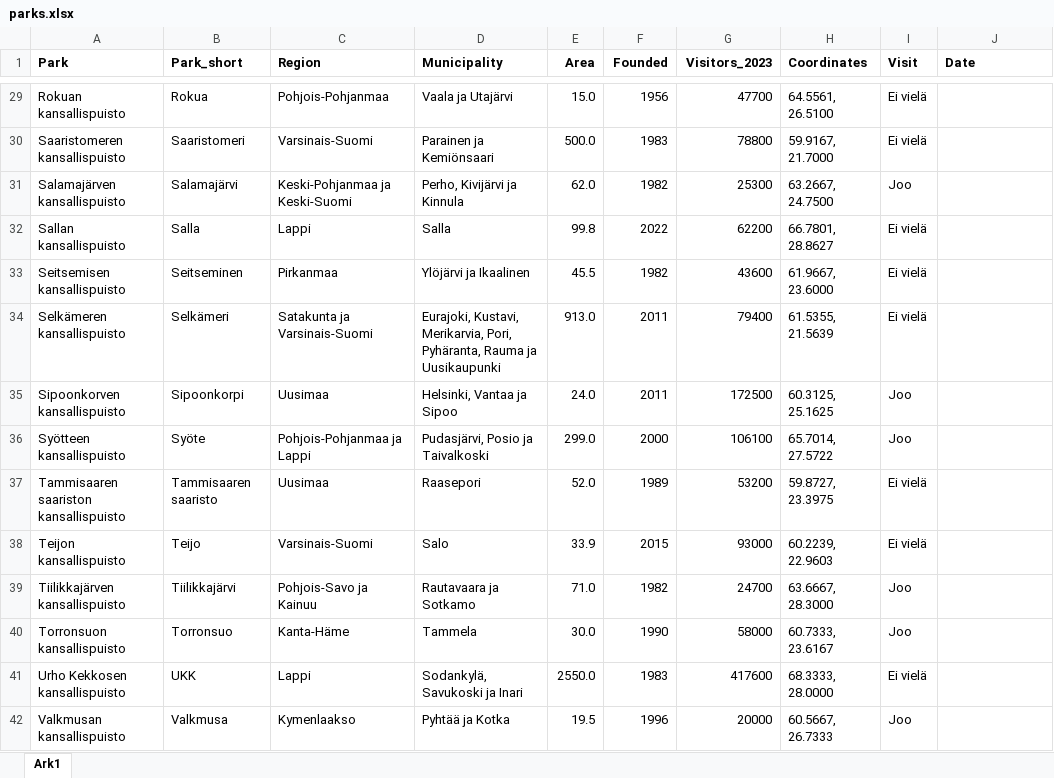
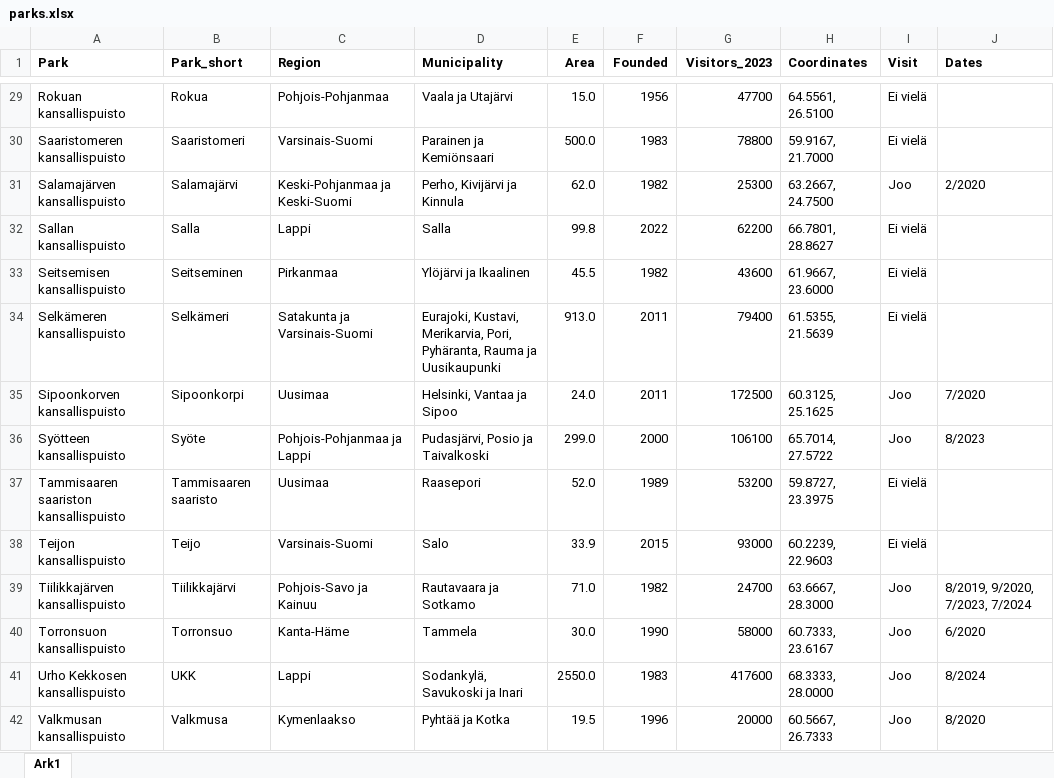
Before and after one commit to petrusk4/finnish-national-parks, an Excel workbook: data/parks.xlsx, sheet Ark1, drawn as a sheet; only a part is shown, gaps mark what is left out; values as stored, in another font and other column widths than the file's, no borders; the diff covers the shown part only; the diff names each change by its address in the sheet, - before the commit and + after, or states it on an @@ line.

Commit message:
Added visit dates (month/year)

```diff
--- a/data/parks.xlsx (sheet Ark1)
+++ b/data/parks.xlsx (sheet Ark1)
-J1: Date
+J1: Dates
-J31 (Dates): (empty)
+J31 (Dates): 2/2020
-J35 (Dates): (empty)
+J35 (Dates): 7/2020
-J36 (Dates): (empty)
+J36 (Dates): 8/2023
-J39 (Dates): (empty)
+J39 (Dates): 8/2019, 9/2020, 7/2023, 7/2024
-J40 (Dates): (empty)
+J40 (Dates): 6/2020
-I41 (Visit): Ei vielä
+I41 (Visit): Joo
-J41 (Dates): (empty)
+J41 (Dates): 8/2024
-J42 (Dates): (empty)
+J42 (Dates): 8/2020
```
Also changed, not shown: 17 edited cells elsewhere in this sheet.
